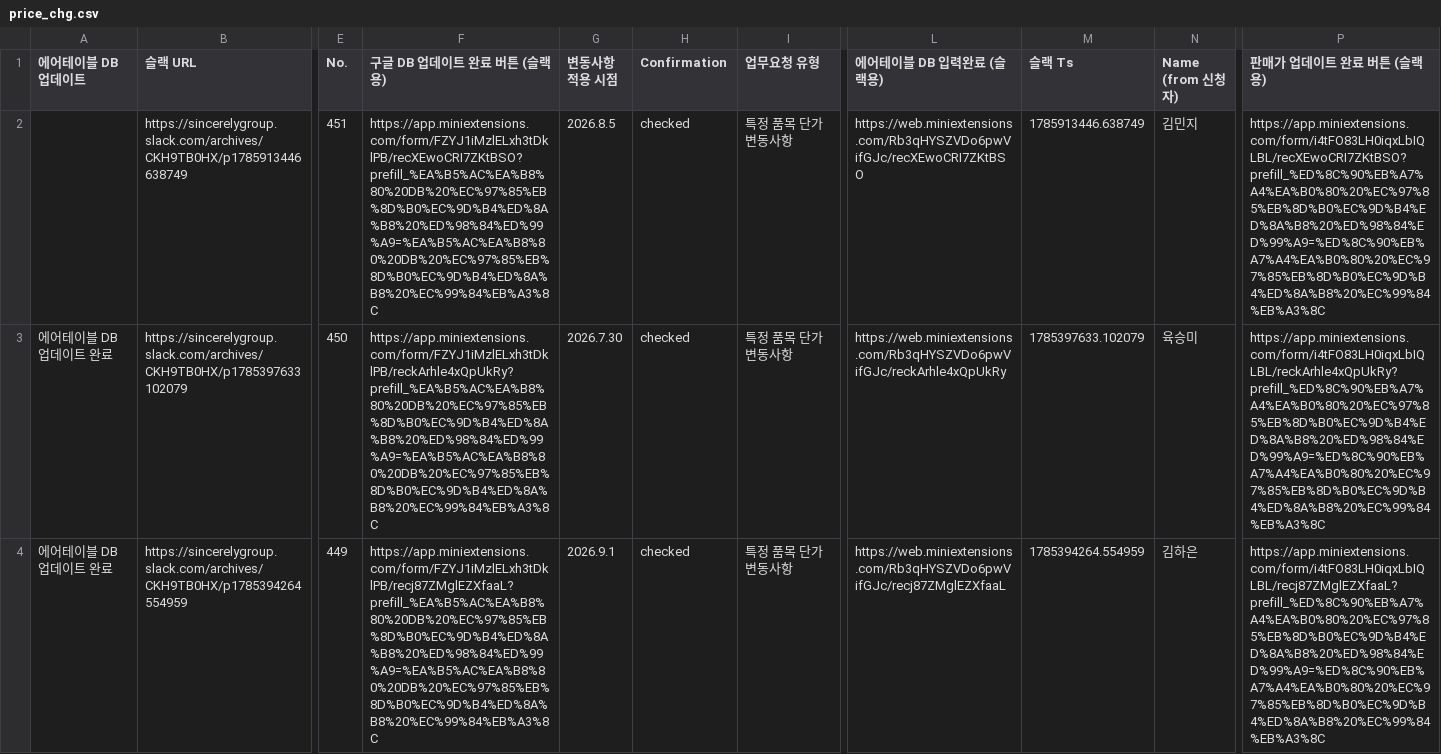
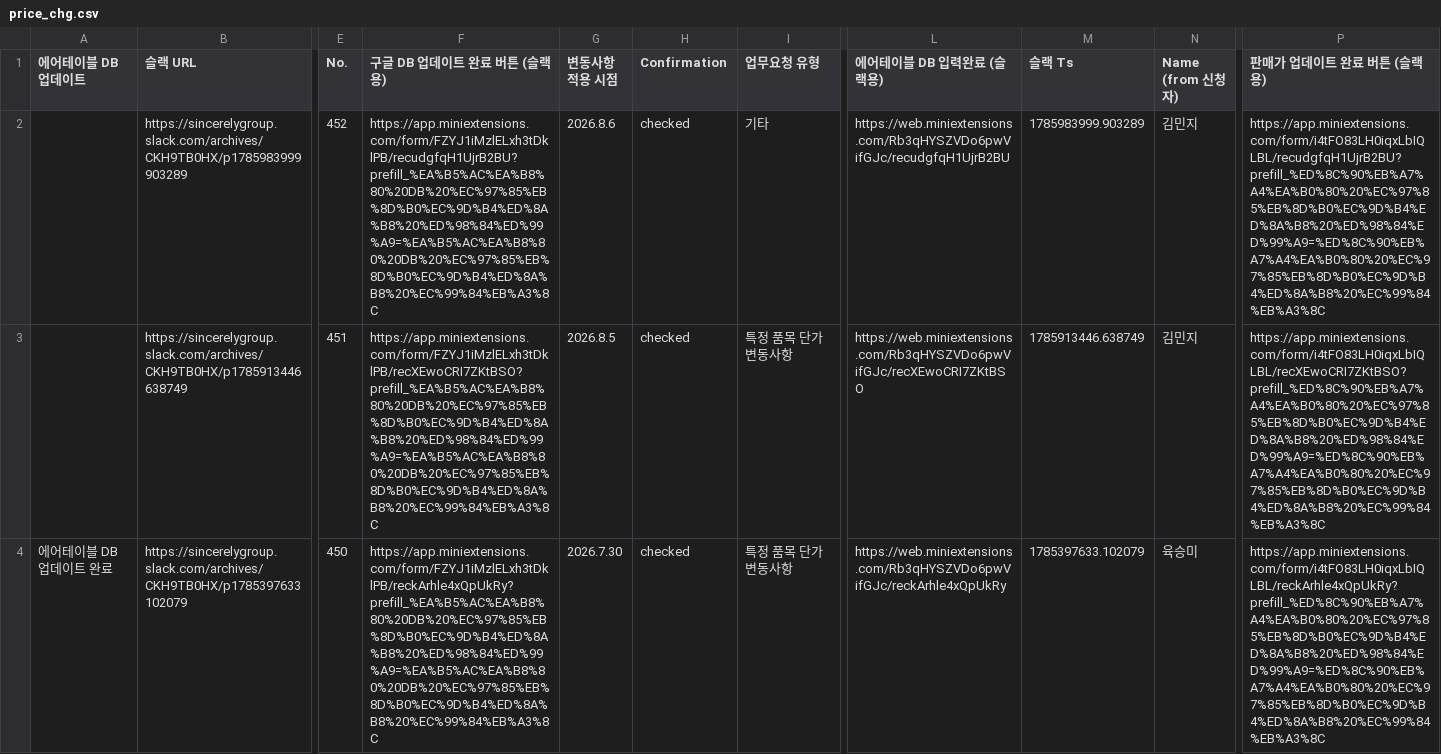
Before and after one commit to nanyounglee/SCMDASHBOARD, a CSV file: CSV/price_chg.csv, drawn as a sheet; only a part is shown, gaps mark what is left out; the shorter side is filled out with more unchanged rows; rows hold the shown columns only; the diff names each change by its address in the sheet, - before the commit and + after, or states it on an @@ line.

```diff
--- a/CSV/price_chg.csv
+++ b/CSV/price_chg.csv
+row 2:  | https://sincerelygroup.slack.com/archives/CKH9TB0HX/p1785983999903289 | 452 | https://app.miniextensions.com/form/FZYJ1iMzlELxh3tDklPB/recudgfqH1UjrB2BU?prefill_%EA%B5%AC%EA%B8%80%20DB%20%EC%97%85%EB%8D%B0%EC%9D%B4%ED%8A%B8%20%ED%98%84%ED%99%A9=%EA%B5%AC%EA%B8%80%20DB%20%EC%97%85%EB%8D%B0%EC%9D%B4%ED%8A%B8%20%EC%99%84%EB%A3%8C | 2026.8.6 | checked | 기타 | https://web.miniextensions.com/Rb3qHYSZVDo6pwVifGJc/recudgfqH1UjrB2BU | 1785983999.903289 | 김민지 | https://app.miniextensions.com/form/i4tFO83LH0iqxLbIQLBL/recudgfqH1UjrB2BU?prefill_%ED%8C%90%EB%A7%A4%EA%B0%80%20%EC%97%85%EB%8D%B0%EC%9D%B4%ED%8A%B8%20%ED%98%84%ED%99%A9=%ED%8C%90%EB%A7%A4%EA%B0%80%20%EC%97%85%EB%8D%B0%EC%9D%B4%ED%8A%B8%20%EC%99%84%EB%A3%8C
```
Also changed, not shown: 10 other files.
